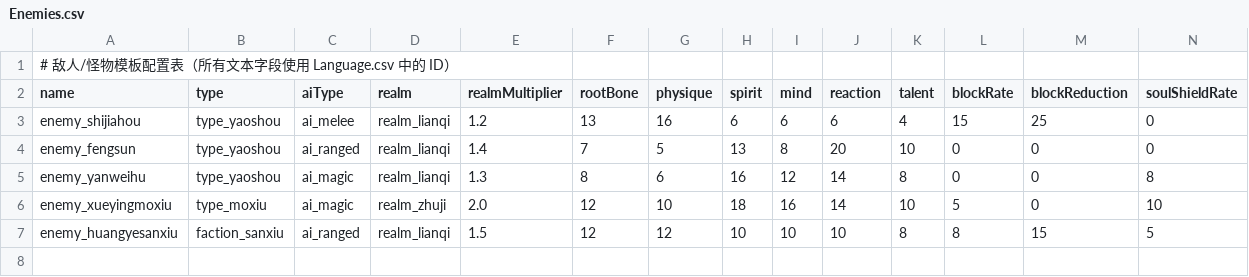
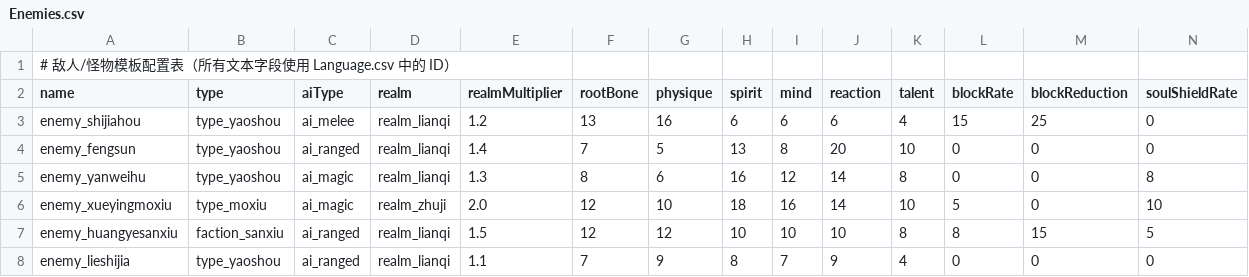
Before and after one commit to nileel/tianzhang, a CSV file: src/Assets/DataConfig/Enemies.csv, drawn as a sheet; only a part is shown; rows hold the shown columns only; the diff names each change by its address in the sheet, - before the commit and + after, or states it on an @@ line.

```diff
--- a/src/Assets/DataConfig/Enemies.csv
+++ b/src/Assets/DataConfig/Enemies.csv
+row 8: enemy_lieshijia | type_yaoshou | ai_ranged | realm_lianqi | 1.1 | 7 | 9 | 8 | 7 | 9 | 4 | 0 | 0 | 0
```
Also changed, not shown: src/Assets/DataConfig/Adventures.csv, src/Assets/DataConfig/AttackProfiles.csv, 42 other files.
